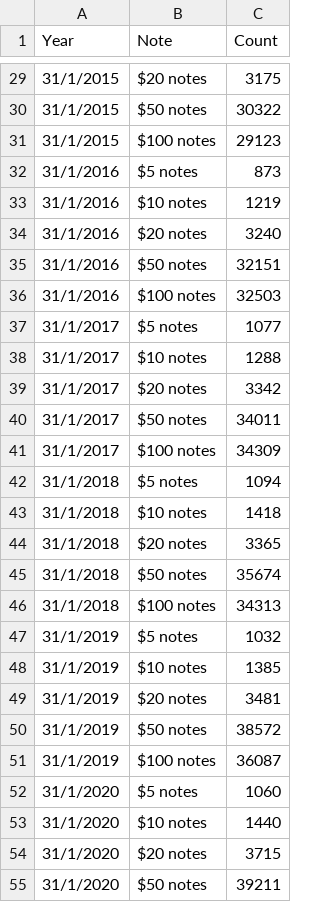
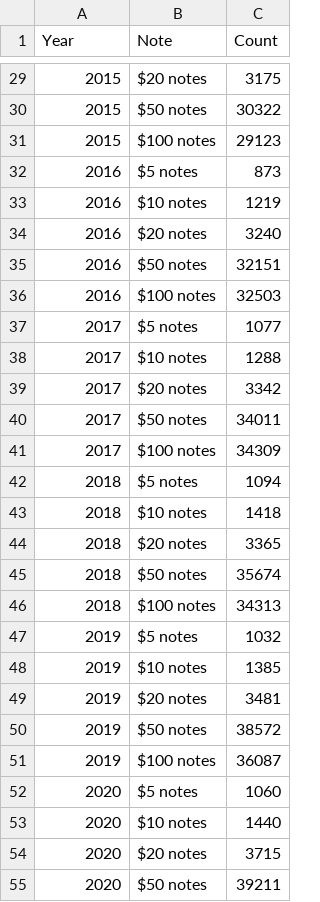
Before and after one commit to ethan-baines-monash/3179, a CSV file: Assignment_2/data/Notes_In_Circulation.csv, drawn as a sheet; only a part is shown, gaps mark what is left out; the diff covers the shown part only.

```diff
--- a/Assignment_2/data/Notes_In_Circulation.csv
+++ b/Assignment_2/data/Notes_In_Circulation.csv
@@ -29,27 +29,27 @@
-31/1/2015,$20 notes,3175
-31/1/2015,$50 notes,30322
-31/1/2015,$100 notes,29123
-31/1/2016,$5 notes,873
-31/1/2016,$10 notes,1219
-31/1/2016,$20 notes,3240
-31/1/2016,$50 notes,32151
-31/1/2016,$100 notes,32503
-31/1/2017,$5 notes,1077
-31/1/2017,$10 notes,1288
-31/1/2017,$20 notes,3342
-31/1/2017,$50 notes,34011
-31/1/2017,$100 notes,34309
-31/1/2018,$5 notes,1094
-31/1/2018,$10 notes,1418
-31/1/2018,$20 notes,3365
-31/1/2018,$50 notes,35674
-31/1/2018,$100 notes,34313
-31/1/2019,$5 notes,1032
-31/1/2019,$10 notes,1385
-31/1/2019,$20 notes,3481
-31/1/2019,$50 notes,38572
-31/1/2019,$100 notes,36087
-31/1/2020,$5 notes,1060
-31/1/2020,$10 notes,1440
-31/1/2020,$20 notes,3715
-31/1/2020,$50 notes,39211
+2015,$20 notes,3175
+2015,$50 notes,30322
+2015,$100 notes,29123
+2016,$5 notes,873
+2016,$10 notes,1219
+2016,$20 notes,3240
+2016,$50 notes,32151
+2016,$100 notes,32503
+2017,$5 notes,1077
+2017,$10 notes,1288
+2017,$20 notes,3342
+2017,$50 notes,34011
+2017,$100 notes,34309
+2018,$5 notes,1094
+2018,$10 notes,1418
+2018,$20 notes,3365
+2018,$50 notes,35674
+2018,$100 notes,34313
+2019,$5 notes,1032
+2019,$10 notes,1385
+2019,$20 notes,3481
+2019,$50 notes,38572
+2019,$100 notes,36087
+2020,$5 notes,1060
+2020,$10 notes,1440
+2020,$20 notes,3715
+2020,$50 notes,39211
```
Also changed, not shown: 48 edited cells elsewhere in this file.
